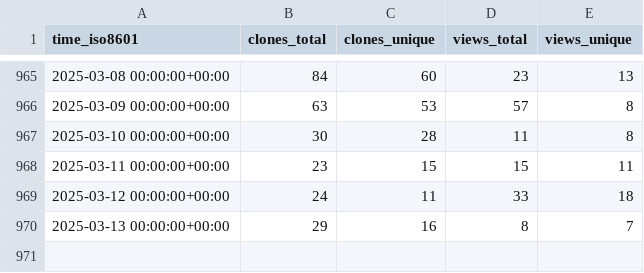
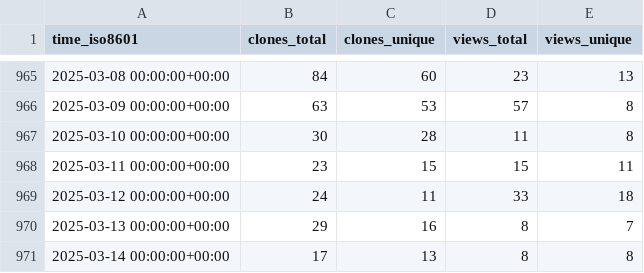
Before and after one commit to instill-ai/instill-core-stats, a CSV file: instill-ai/instill-core/ghrs-data/views_clones_aggregate.csv, drawn as a sheet; only a part is shown, gaps mark what is left out.

```diff
--- a/instill-ai/instill-core/ghrs-data/views_clones_aggregate.csv
+++ b/instill-ai/instill-core/ghrs-data/views_clones_aggregate.csv
@@ -970 +970,2 @@ time_iso8601,clones_total,clones_unique,views_total,views_unique
 2025-03-13 00:00:00+00:00,29,16,8,7
+2025-03-14 00:00:00+00:00,17,13,8,8
```
Also changed, not shown: 1 other file.
